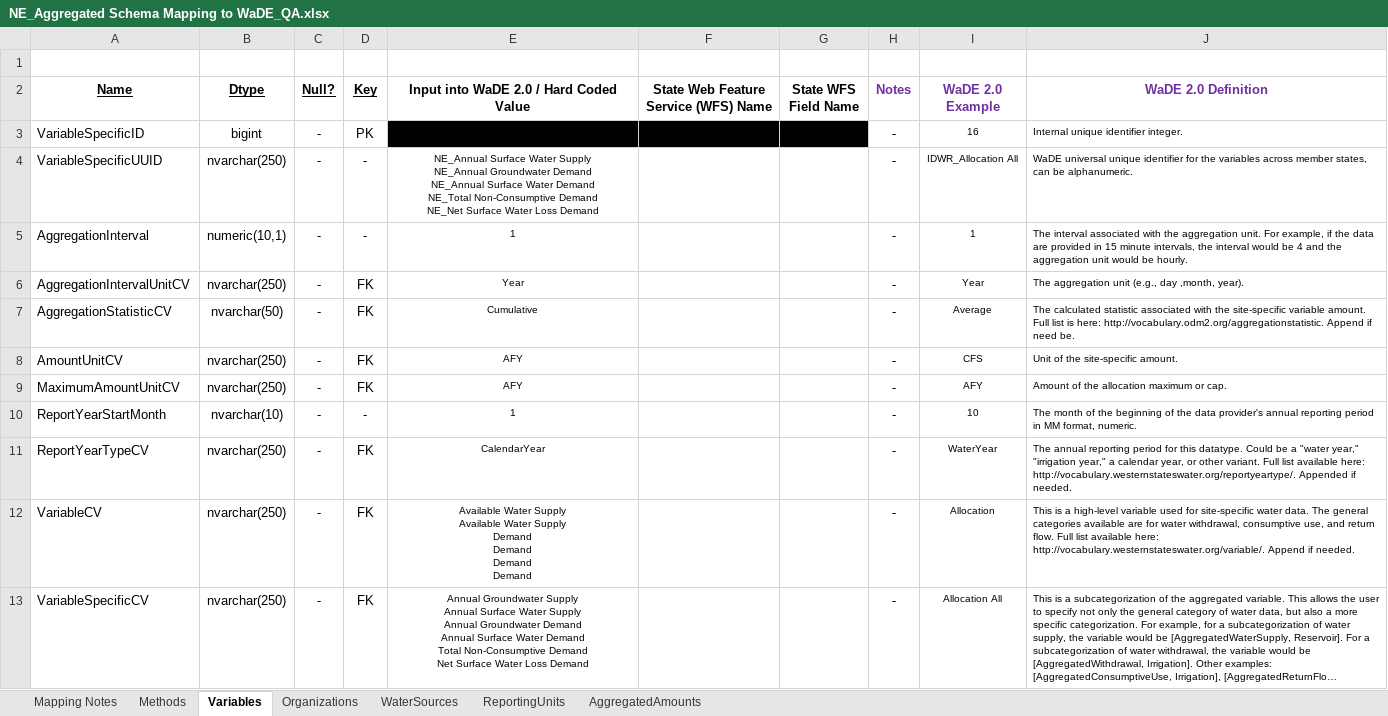
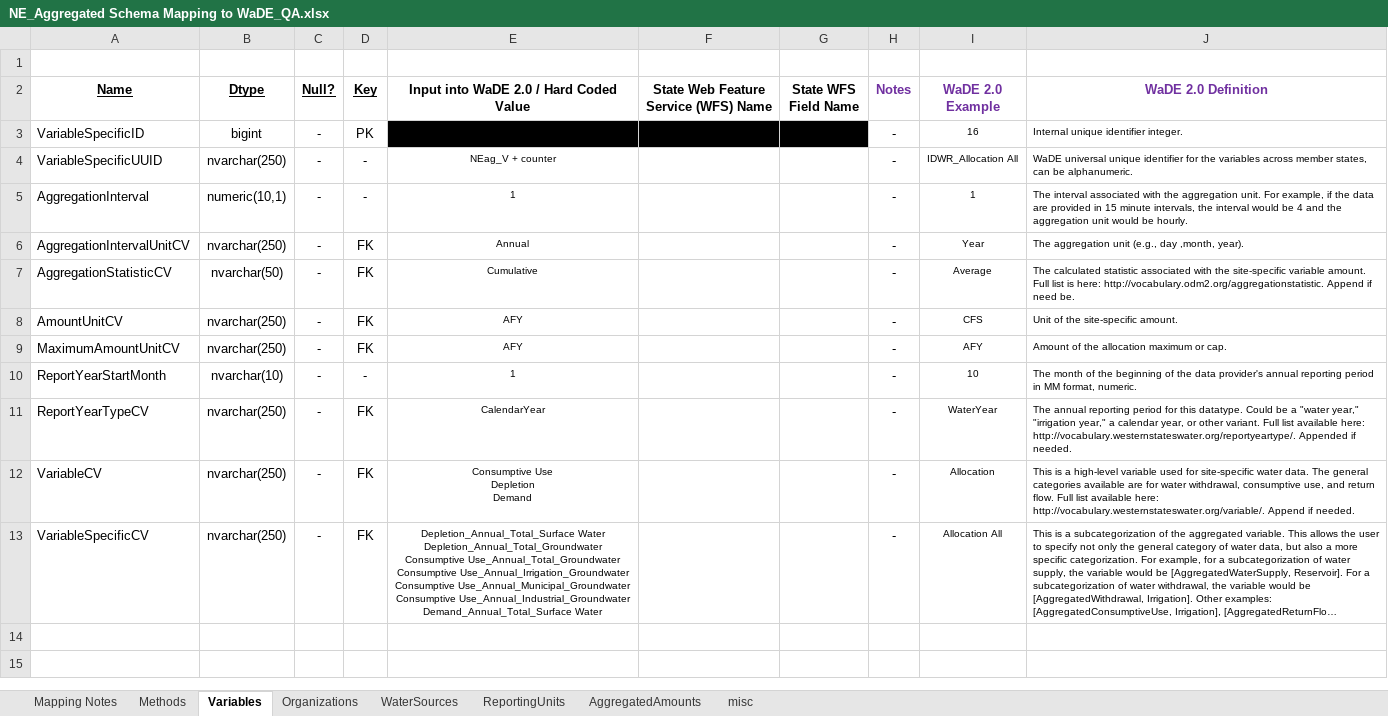
Before and after one commit to WSWCWaterDataExchange/MappingStatesDataToWaDE2.0, an Excel workbook: Nebraska/AggregatedAmounts/NE_Aggregated Schema Mapping to WaDE_QA.xlsx, sheet Variables, drawn as a sheet; long unchanged cells end in …; values as stored, in another font and other column widths than the file's, no borders; ↵ is a line break in a cell; the diff names each change by its address in the sheet, - before the commit and + after, or states it on an @@ line.

Commit message:
NE ag update.
NE ag update.  New VariableSpecificCV approach.  Moved input and processed data to google drive.

```diff
--- a/Nebraska/AggregatedAmounts/NE_Aggregated Schema Mapping to WaDE_QA.xlsx (sheet Variables)
+++ b/Nebraska/AggregatedAmounts/NE_Aggregated Schema Mapping to WaDE_QA.xlsx (sheet Variables)
+sheet tab: misc
-E4: NE_Annual Surface Water Supply ↵ NE_Annual Groundwater Demand ↵ NE_Annual Surface Water Demand ↵ NE_Total Non-Consumptive Demand ↵ NE_Net Surface Water Loss Demand
+E4: NEag_V + counter
-E6: Year
+E6: Annual
-E12: Available Water Supply ↵ Available Water Supply ↵ Demand ↵ Demand ↵ Demand ↵ Demand
+E12: Consumptive Use ↵ Depletion ↵ Demand
-E13: Annual Groundwater Supply ↵ Annual Surface Water Supply ↵ Annual Groundwater Demand ↵ Annual Surface Water Demand ↵ Total Non-Consumptive Demand ↵ Net Surface Water Loss Demand
+E13: Depletion_Annual_Total_Surface Water ↵ Depletion_Annual_Total_Groundwater ↵ Consumptive Use_Annual_Total_Groundwater ↵ Consumptive Use_Annual_Irrigation_Groundwater ↵ Consumptive Use_Annual_Municipal_Groundwater ↵ Consumptive Use_Annual_Industrial_Groundwater ↵ Demand_Annual_Total_Surface Water
```
Also changed, not shown: sheet AggregatedAmounts, sheet Methods, sheet Organizations, 43 other files.
